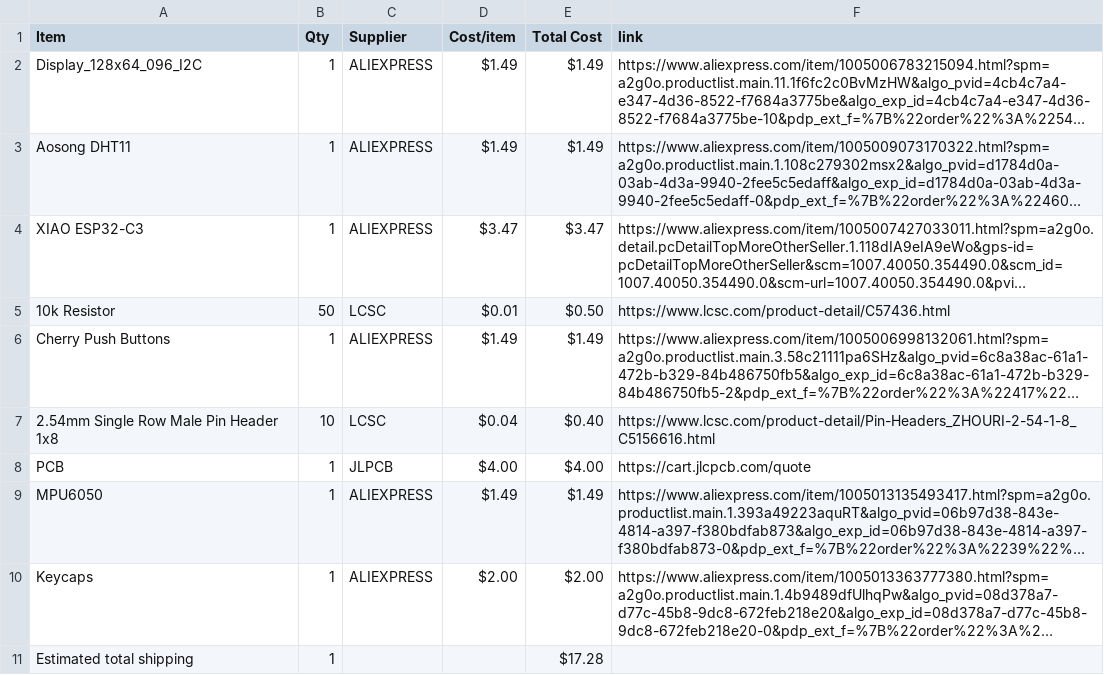
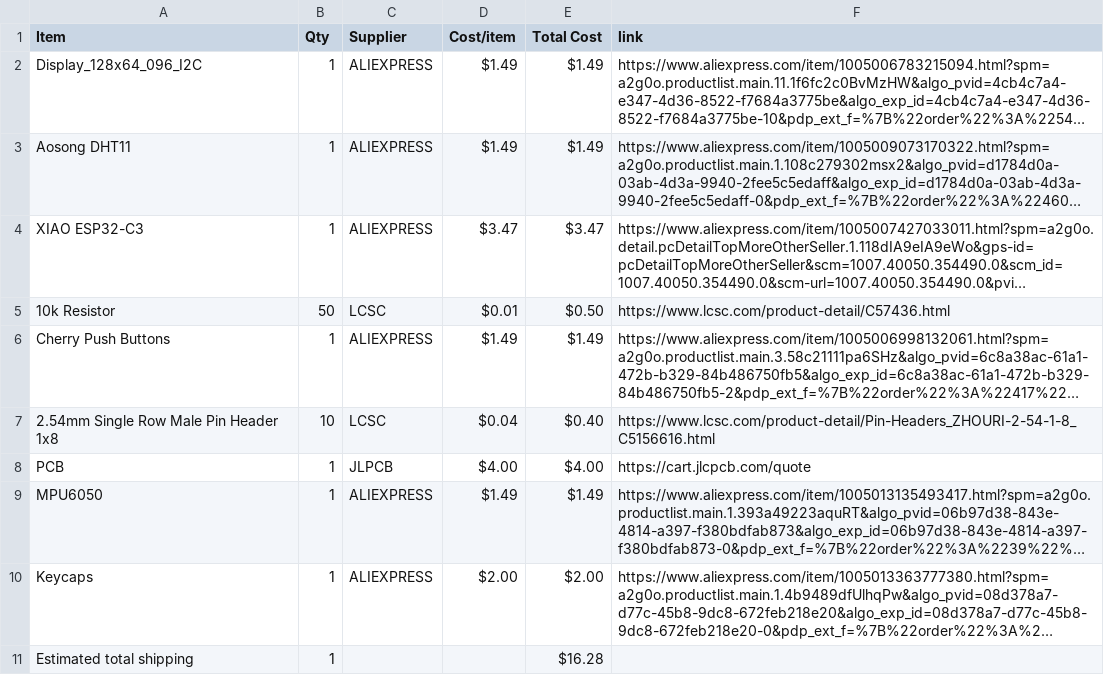
Before and after one commit to NCGameMaking/StarBoyTomagachi, a CSV file: BOM.csv, drawn as a sheet; long unchanged cells end in …; the diff names each change by its address in the sheet, - before the commit and + after, or states it on an @@ line.

Commit message:
Sync Starbie from Half Life

```diff
--- a/BOM.csv
+++ b/BOM.csv
-E11 (Total Cost): $17.28
+E11 (Total Cost): $16.28
```
